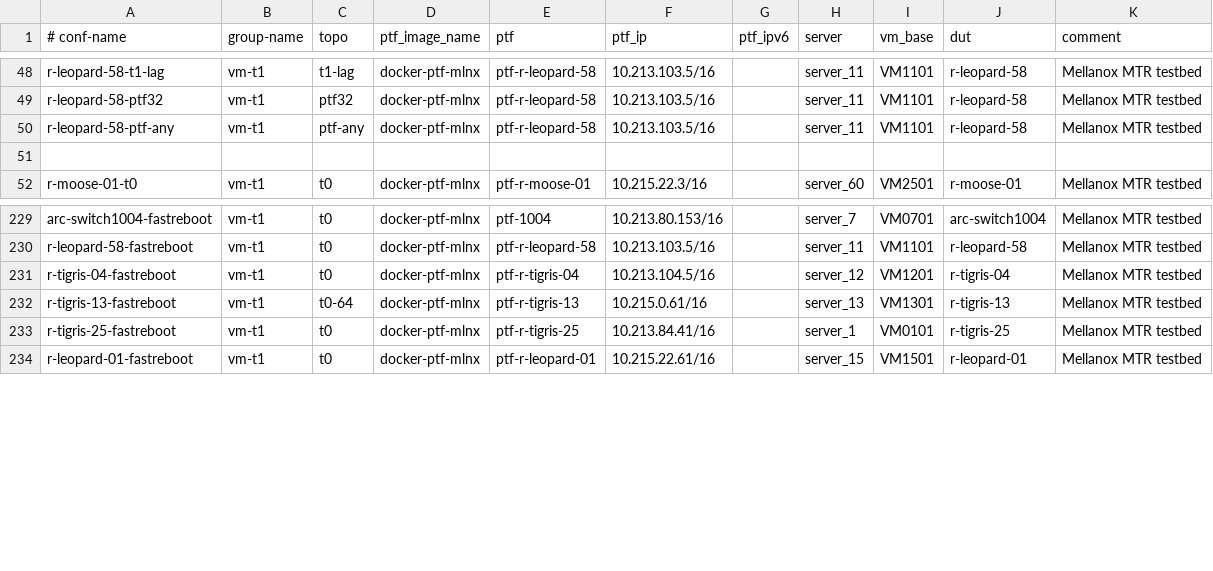
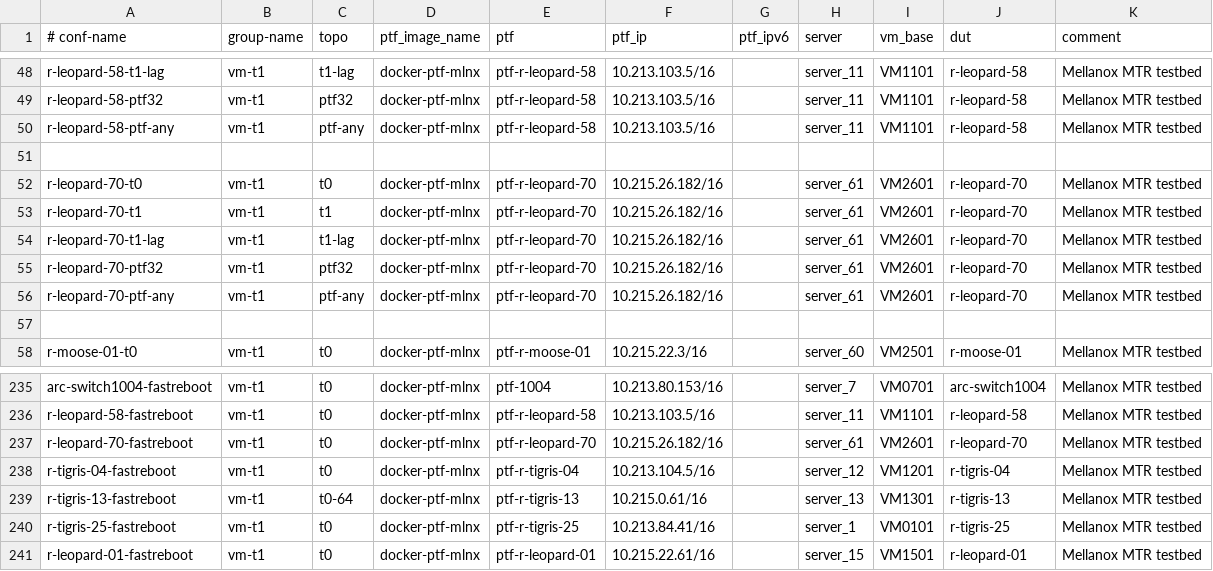
Before and after one commit to echuawu/sonic-mgmt, a CSV file: ansible/testbed.csv, drawn as a sheet; only a part is shown, gaps mark what is left out.

Commit message:
Bring up leopard-70
Change-Id: I5570f5c943b570e27675eeea539c7522cb1fc9fa

```diff
--- a/ansible/testbed.csv
+++ b/ansible/testbed.csv
@@ -51,2 +51,8 @@ r-leopard-58-ptf-any,vm-t1,ptf-any,docker-ptf-mlnx,ptf-r-leopard-58,10.213.103.5
 
+r-leopard-70-t0,vm-t1,t0,docker-ptf-mlnx,ptf-r-leopard-70,10.215.26.182/16,,server_61,VM2601,r-leopard-70,Mellanox MTR testbed
+r-leopard-70-t1,vm-t1,t1,docker-ptf-mlnx,ptf-r-leopard-70,10.215.26.182/16,,server_61,VM2601,r-leopard-70,Mellanox MTR testbed
+r-leopard-70-t1-lag,vm-t1,t1-lag,docker-ptf-mlnx,ptf-r-leopard-70,10.215.26.182/16,,server_61,VM2601,r-leopard-70,Mellanox MTR testbed
+r-leopard-70-ptf32,vm-t1,ptf32,docker-ptf-mlnx,ptf-r-leopard-70,10.215.26.182/16,,server_61,VM2601,r-leopard-70,Mellanox MTR testbed
+r-leopard-70-ptf-any,vm-t1,ptf-any,docker-ptf-mlnx,ptf-r-leopard-70,10.215.26.182/16,,server_61,VM2601,r-leopard-70,Mellanox MTR testbed
+
 r-moose-01-t0,vm-t1,t0,docker-ptf-mlnx,ptf-r-moose-01,10.215.22.3/16,,server_60,VM2501,r-moose-01,Mellanox MTR testbed
@@ -230,2 +236,3 @@ arc-switch1004-fastreboot,vm-t1,t0,docker-ptf-mlnx,ptf-1004,10.213.80.153/16,,se
 r-leopard-58-fastreboot,vm-t1,t0,docker-ptf-mlnx,ptf-r-leopard-58,10.213.103.5/16,,server_11,VM1101,r-leopard-58,Mellanox MTR testbed
+r-leopard-70-fastreboot,vm-t1,t0,docker-ptf-mlnx,ptf-r-leopard-70,10.215.26.182/16,,server_61,VM2601,r-leopard-70,Mellanox MTR testbed
 r-tigris-04-fastreboot,vm-t1,t0,docker-ptf-mlnx,ptf-r-tigris-04,10.213.104.5/16,,server_12,VM1201,r-tigris-04,Mellanox MTR testbed
```
Also changed, not shown: ansible/files/sonic_lab_devices.csv, 8 other files.
